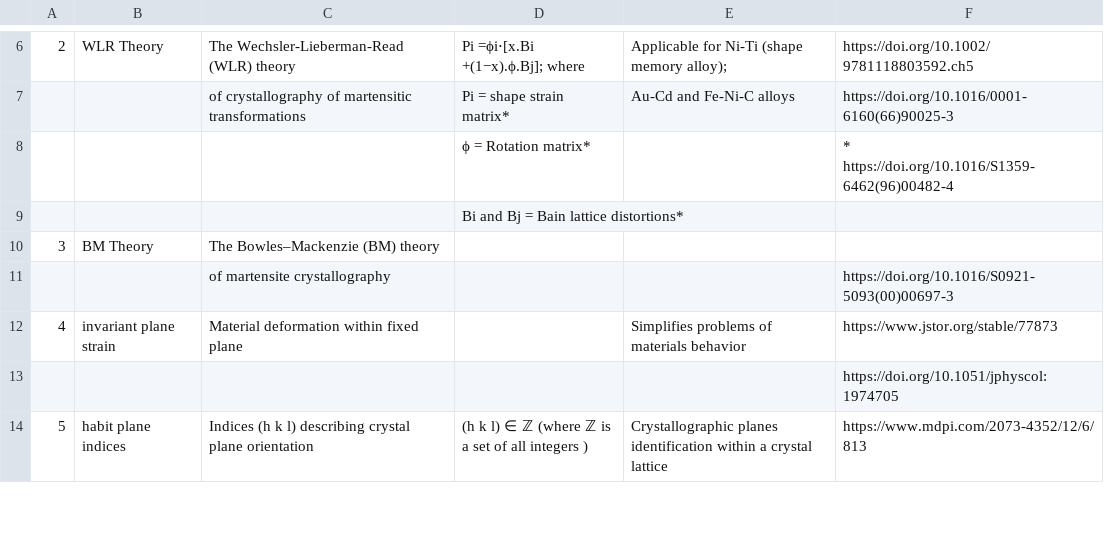
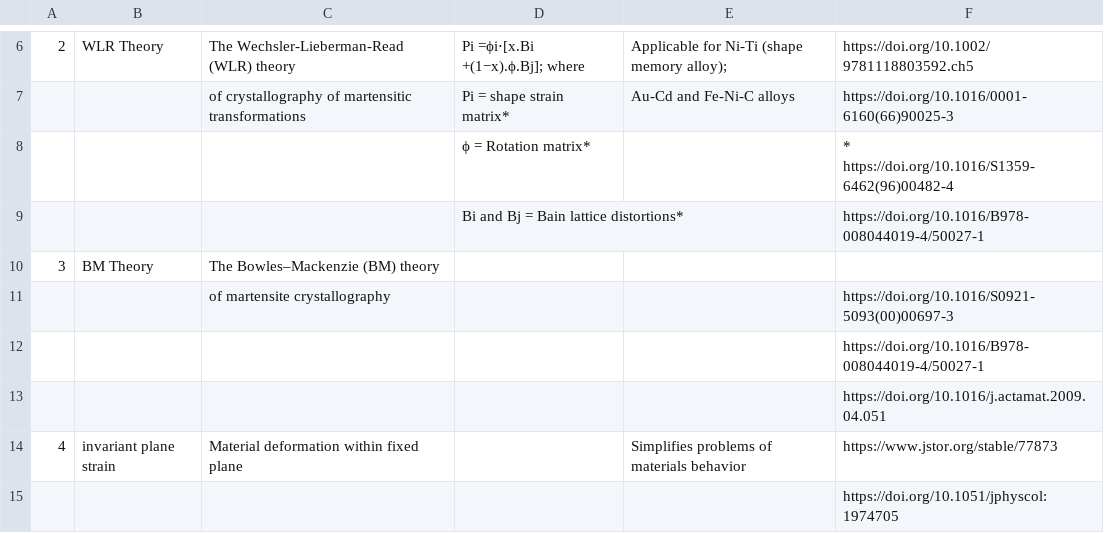
Before and after one commit to anilkunwar/martensitic_alloys, a CSV file: ptmc_glossary.csv, drawn as a sheet; only a part is shown, gaps mark what is left out; the shorter side is filled out with more unchanged rows; the diff names each change by its address in the sheet, - before the commit and + after, or states it on an @@ line.

Commit message:
Update ptmc_glossary.csv

```diff
--- a/ptmc_glossary.csv
+++ b/ptmc_glossary.csv
-F9: (empty)
+F9: https://doi.org/10.1016/B978-008044019-4/50027-1
+row 12:  |  |  |  |  | https://doi.org/10.1016/B978-008044019-4/50027-1
+row 13:  |  |  |  |  | https://doi.org/10.1016/j.actamat.2009.04.051
```
